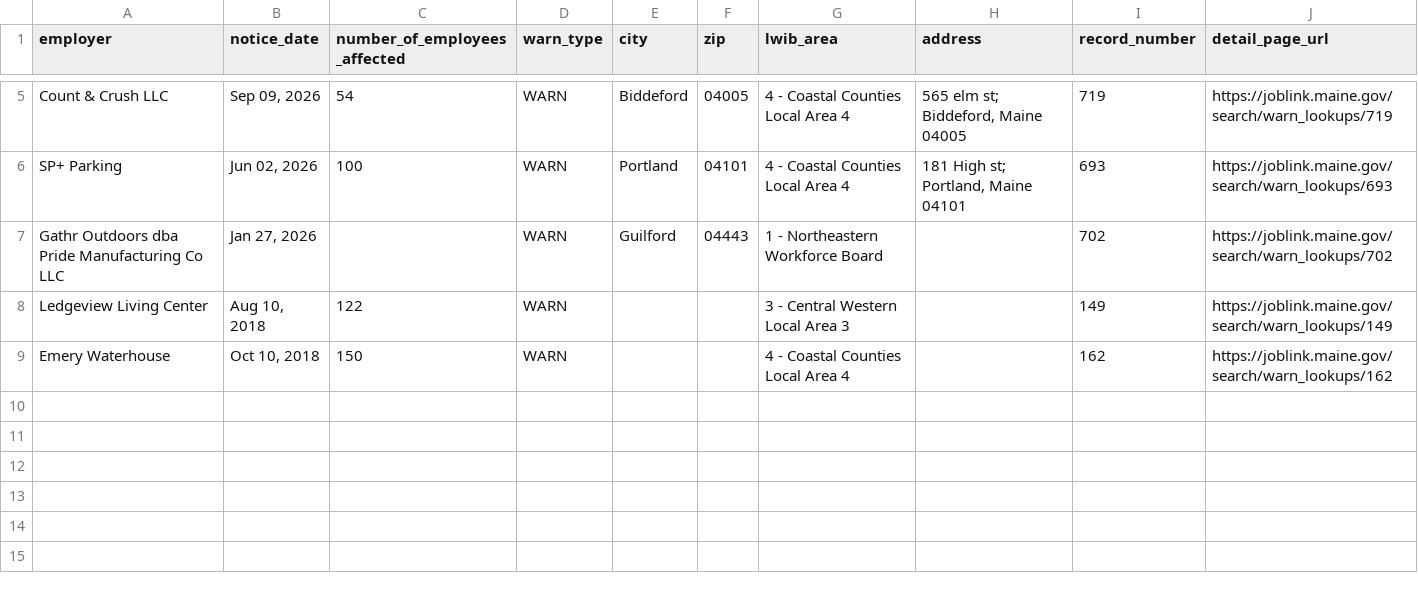
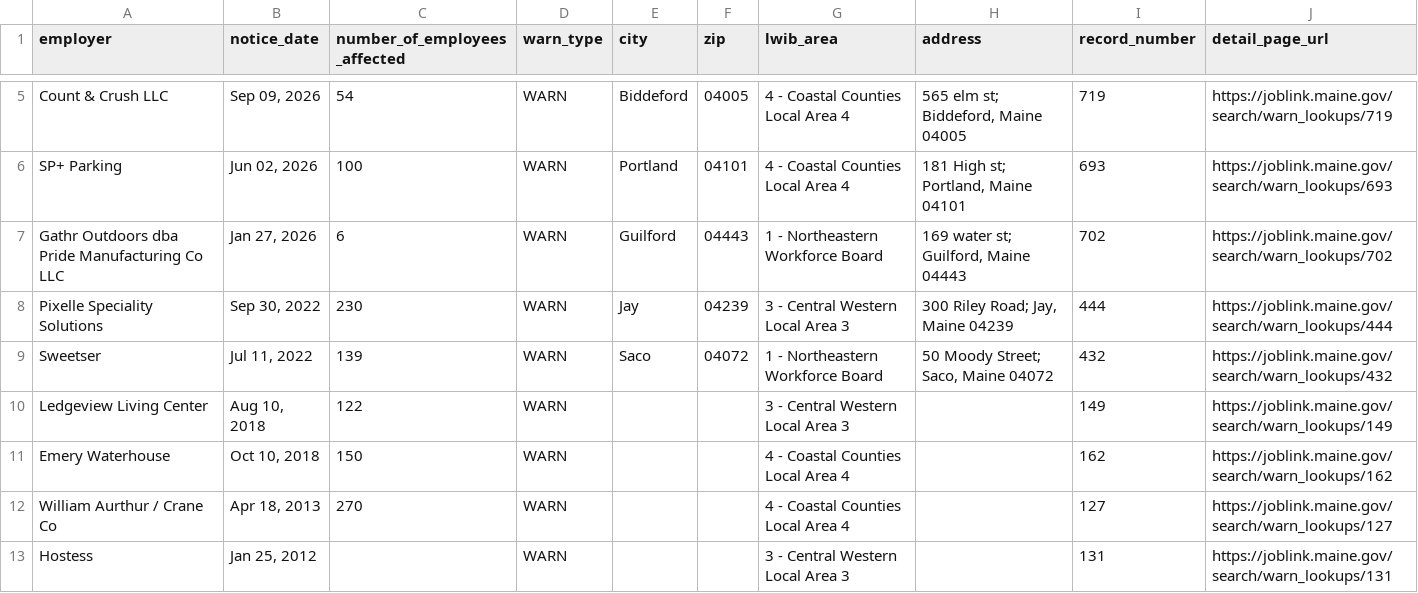
Before and after one commit to FTS-IE/warn-notice-actions, a CSV file: data/me.csv, drawn as a sheet; only a part is shown, gaps mark what is left out.

```diff
--- a/data/me.csv
+++ b/data/me.csv
@@ -6,4 +6,8 @@ Count & Crush LLC,"Sep 09, 2026",54,WARN,Biddeford,04005,4 - Coastal Counties Lo
 SP+ Parking,"Jun 02, 2026",100,WARN,Portland,04101,4 - Coastal Counties Local Area 4,"181 High st; Portland, Maine 04101",693,https://joblink.maine.gov/search/warn_lookups/693
-Gathr Outdoors dba Pride Manufacturing Co LLC,"Jan 27, 2026",,WARN,Guilford,04443,1 - Northeastern Workforce Board,,702,https://joblink.maine.gov/search/warn_lookups/702
+Gathr Outdoors dba Pride Manufacturing Co LLC,"Jan 27, 2026",6,WARN,Guilford,04443,1 - Northeastern Workforce Board,"169 water st; Guilford, Maine 04443",702,https://joblink.maine.gov/search/warn_lookups/702
+Pixelle Speciality Solutions,"Sep 30, 2022",230,WARN,Jay,04239,3 - Central Western Local Area 3,"300 Riley Road; Jay, Maine 04239",444,https://joblink.maine.gov/search/warn_lookups/444
+Sweetser,"Jul 11, 2022",139,WARN,Saco,04072,1 - Northeastern Workforce Board,"50 Moody Street; Saco, Maine 04072",432,https://joblink.maine.gov/search/warn_lookups/432
 Ledgeview Living Center,"Aug 10, 2018",122,WARN,,,3 - Central Western Local Area 3,,149,https://joblink.maine.gov/search/warn_lookups/149
 Emery Waterhouse,"Oct 10, 2018",150,WARN,,,4 - Coastal Counties Local Area 4,,162,https://joblink.maine.gov/search/warn_lookups/162
+William Aurthur / Crane Co,"Apr 18, 2013",270,WARN,,,4 - Coastal Counties Local Area 4,,127,https://joblink.maine.gov/search/warn_lookups/127
+Hostess,"Jan 25, 2012",,WARN,,,3 - Central Western Local Area 3,,131,https://joblink.maine.gov/search/warn_lookups/131
```
Also changed, not shown: data/ne.csv, data/nj.csv, 9 other files.
